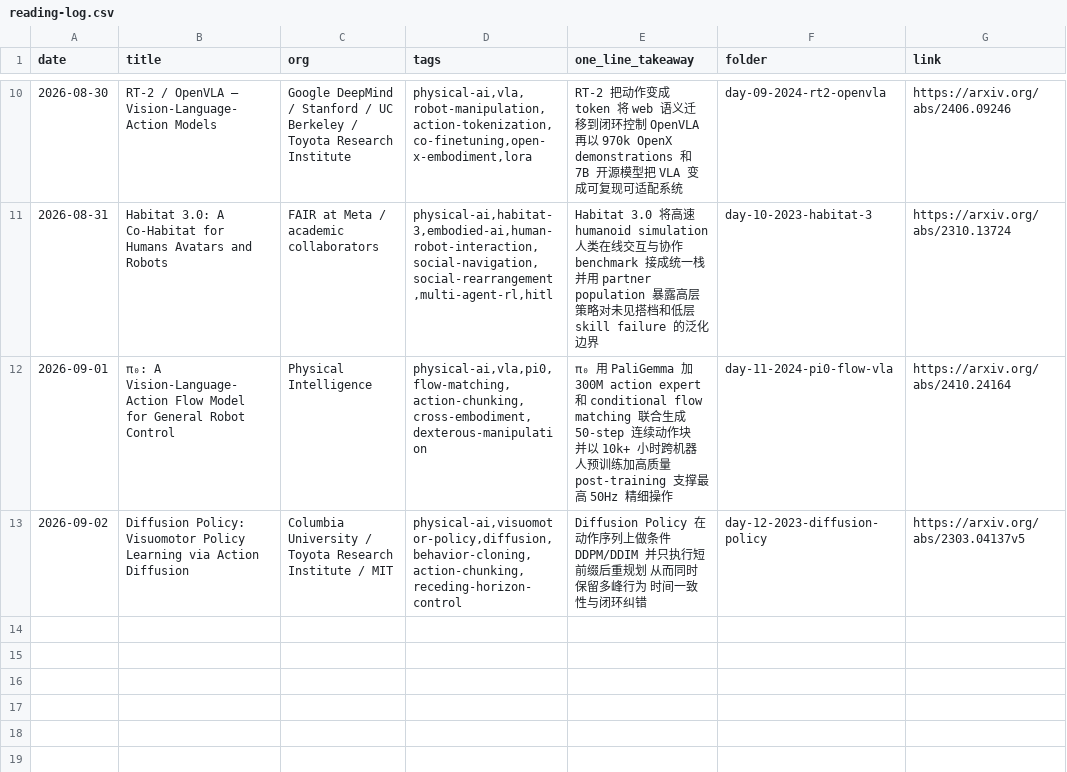
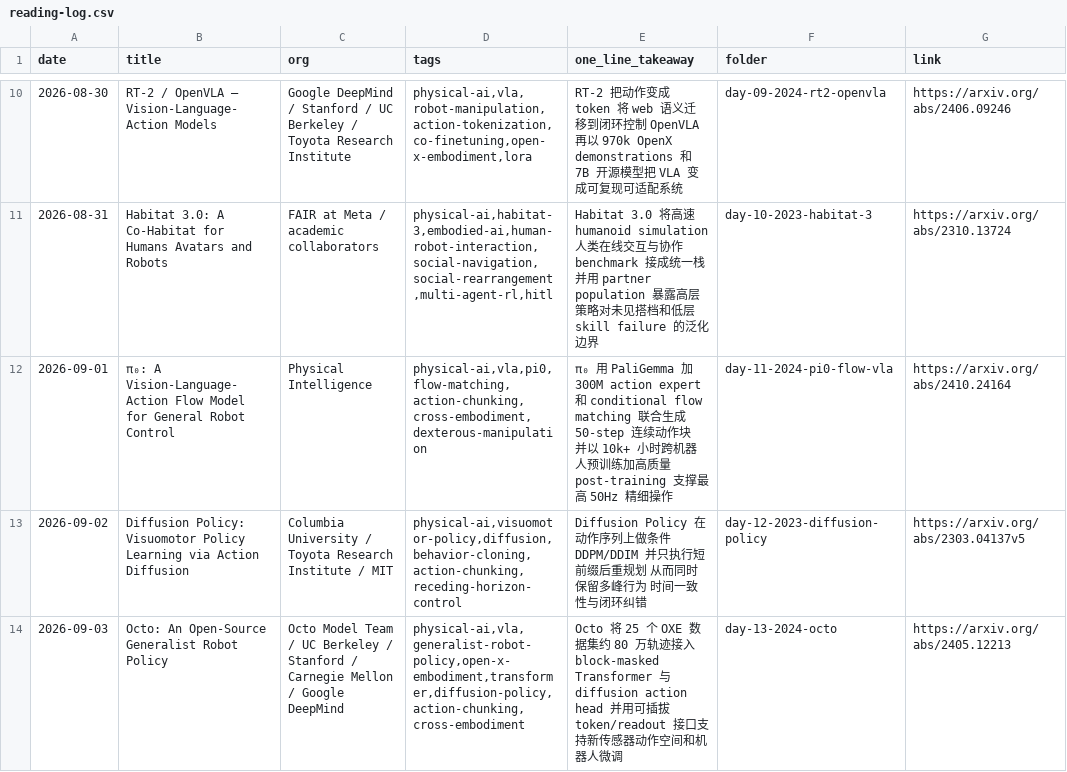
Before and after one commit to Papa-Panda/post-training, a CSV file: physical-ai/reading-log.csv, drawn as a sheet; only a part is shown, gaps mark what is left out; the diff names each change by its address in the sheet, - before the commit and + after, or states it on an @@ line.

Commit message:
feat(physical-ai): Day 13 - Octo: An Open-Source Generalist Robot Policy

```diff
--- a/physical-ai/reading-log.csv
+++ b/physical-ai/reading-log.csv
+row 14: 2026-09-03 | Octo: An Open-Source Generalist Robot Policy | Octo Model Team / UC Berkeley / Stanford / Carnegie Mellon / Google DeepMind | physical-ai,vla,generalist-robot-policy,open-x-embodiment,transformer,diffusion-policy,action-chunking,cross-embodiment | Octo 将 25 个 OXE 数据集约 80 万轨迹接入 block-masked Transformer 与 diffusion action head 并用可插拔 token/readout 接口支持新传感器动作空间和机器人微调 | day-13-2024-octo | https://arxiv.org/abs/2405.12213
```
Also changed, not shown: 2 other files.
